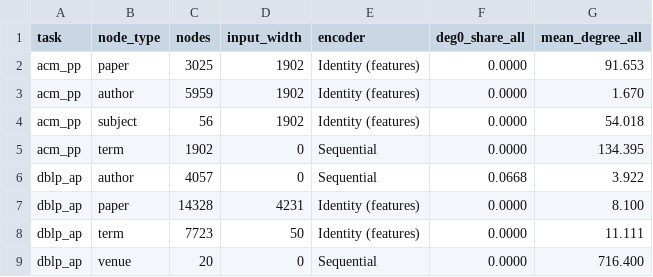
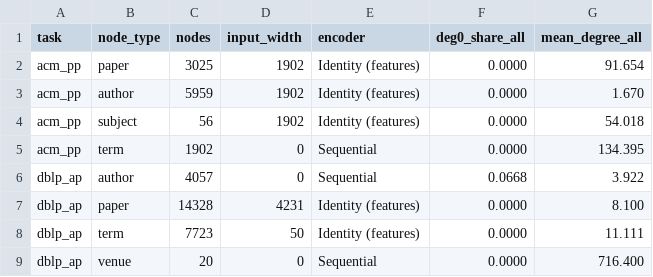
Before and after one commit to psarnkaew/h2snn, a TSV file: docs/card15_evidence/L/a1_features.tsv, drawn as a sheet.

```diff
--- a/docs/card15_evidence/L/a1_features.tsv
+++ b/docs/card15_evidence/L/a1_features.tsv
@@ -1,3 +1,3 @@
 task	node_type	nodes	input_width	encoder	deg0_share_all	mean_degree_all
-acm_pp	paper	3025	1902	Identity (features)	0.0000	91.653
+acm_pp	paper	3025	1902	Identity (features)	0.0000	91.654
 acm_pp	author	5959	1902	Identity (features)	0.0000	1.670
```
Also changed, not shown: docs/card15_evidence/L/a1_counts.tsv, docs/card15_evidence/L/a1_degree.tsv, 18 other files.
